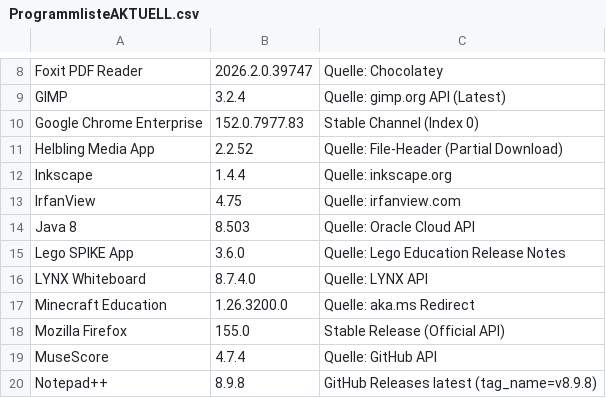
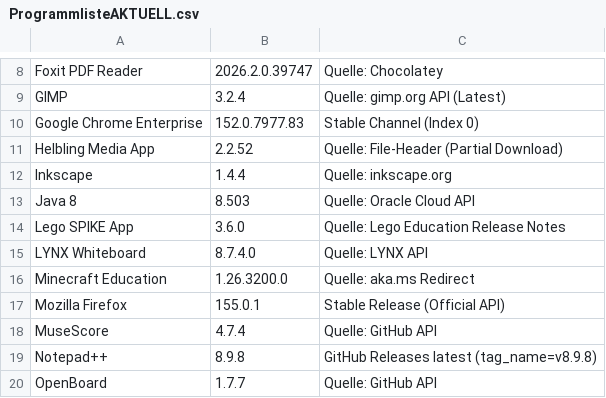
Before and after one commit to loufrance/Software-Monitor-v2, a CSV file: ProgrammlisteAKTUELL.csv, drawn as a sheet; only a part is shown, gaps mark what is left out; the shorter side is filled out with more unchanged rows.

```diff
--- a/ProgrammlisteAKTUELL.csv
+++ b/ProgrammlisteAKTUELL.csv
@@ -12,3 +12,2 @@
 "Inkscape";"1.4.4";"Quelle: inkscape.org"
-"IrfanView";"4.75";"Quelle: irfanview.com"
 "Java 8";"8.503";"Quelle: Oracle Cloud API"
@@ -17,3 +16,3 @@
 "Minecraft Education";"1.26.3200.0";"Quelle: aka.ms Redirect"
-"Mozilla Firefox";"155.0";"Stable Release (Official API)"
+"Mozilla Firefox";"155.0.1";"Stable Release (Official API)"
 "MuseScore";"4.7.4";"Quelle: GitHub API"
```
